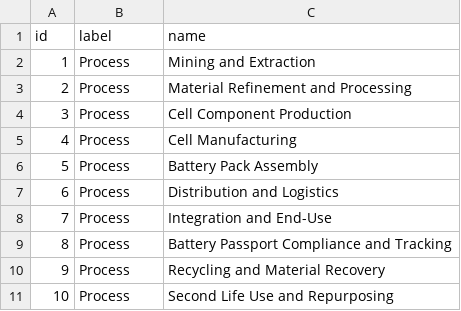
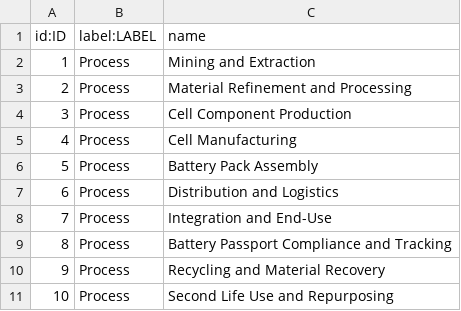
Before and after one commit to Morshedvarzandeh/BP, a CSV file: data/nodes.csv, drawn as a sheet.

Commit message:
Add lifecycle nodes & relations CSV

```diff
--- a/data/nodes.csv
+++ b/data/nodes.csv
@@ -1,2 +1,2 @@
-id,label,name
+id:ID,label:LABEL,name
 1,Process,Mining and Extraction
```
Also changed, not shown: data/relations.csv.
